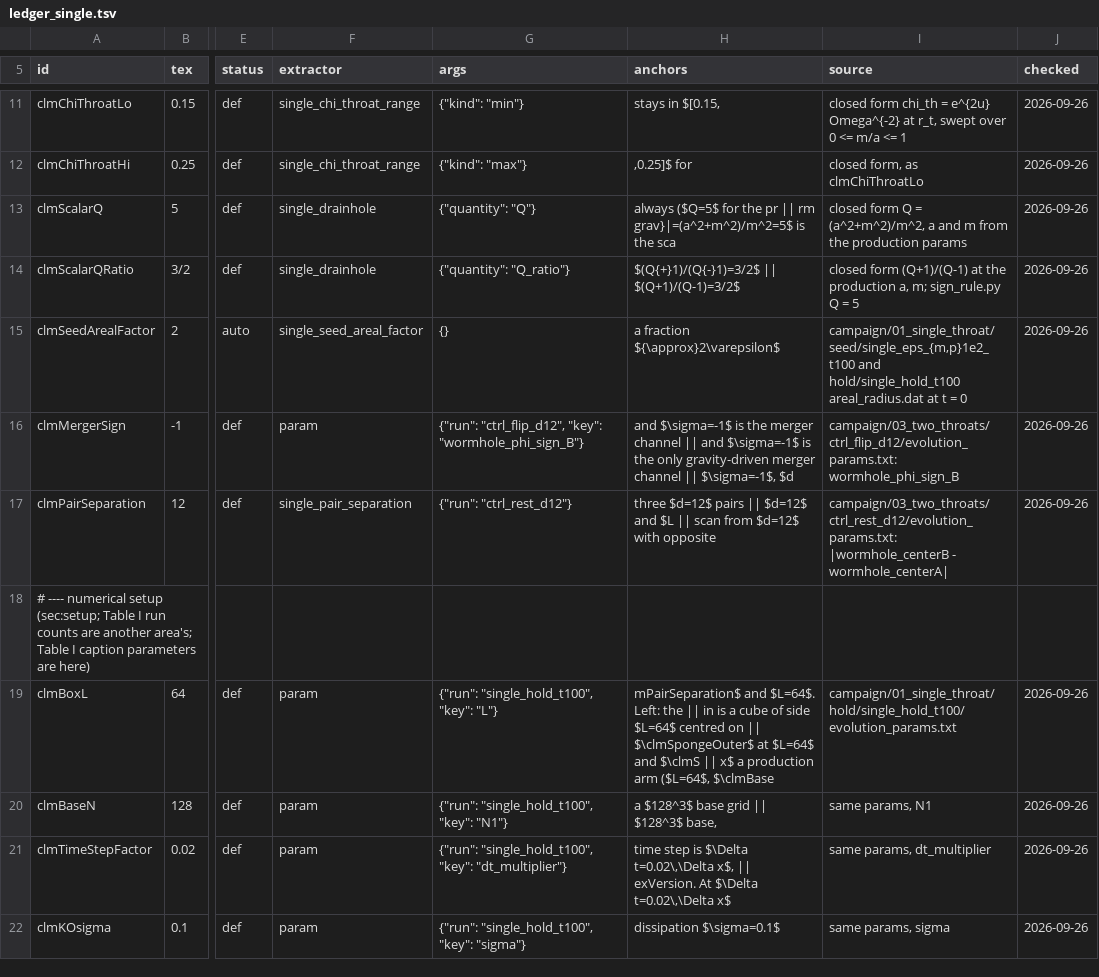
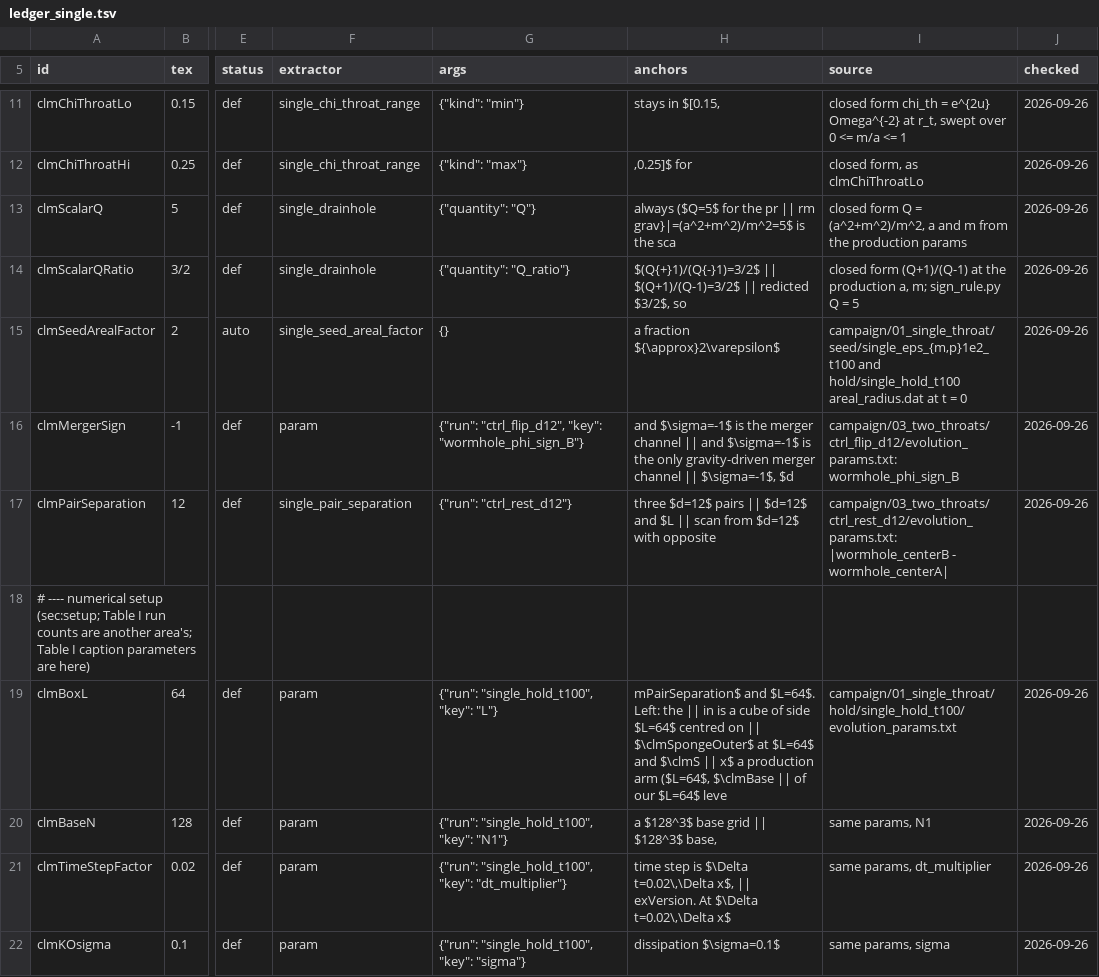
Before and after one commit to Nikchik-coder/GRTeclyn, a TSV file: research/merger/article/claims/ledger_single.tsv, drawn as a sheet; only a part is shown, gaps mark what is left out; the diff covers the shown part only; the diff names each change by its address in the sheet, - before the commit and + after, or states it on an @@ line.

```diff
--- a/research/merger/article/claims/ledger_single.tsv
+++ b/research/merger/article/claims/ledger_single.tsv
-H14 (anchors): …|| $(Q+1)/(Q-1)=3/2$
+H14 (anchors): …|| $(Q+1)/(Q-1)=3/2$ || redicted $3/2$, so
-H19 (anchors): …($L=64$, $\clmBase
+H19 (anchors): …($L=64$, $\clmBase || of our $L=64$ leve
```
Also changed, not shown: 3 added rows and 24 edited cells elsewhere in this file, research/merger/article/claims/ledger_waves.tsv, results/merger/trust_windows.tsv, 33 other files.
